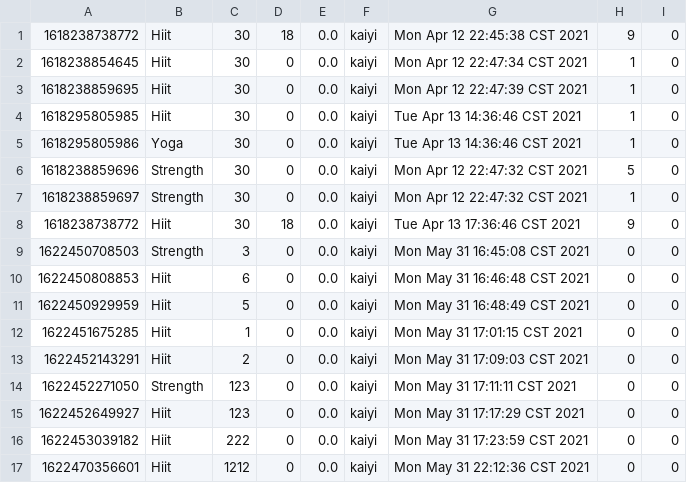
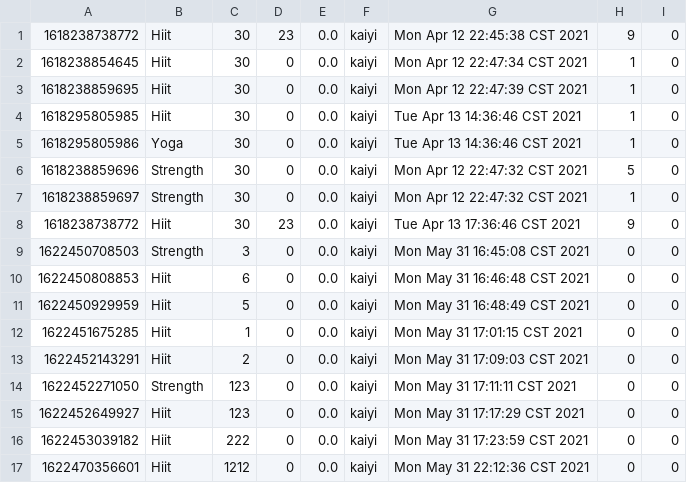
Before and after one commit to Gym-System/AgileDevelopment, a CSV file: src/Data/recVideo.csv, drawn as a sheet.

```diff
--- a/src/Data/recVideo.csv
+++ b/src/Data/recVideo.csv
@@ -1,2 +1,2 @@
-1618238738772,Hiit,30,18,0.0,kaiyi,Mon Apr 12 22:45:38 CST 2021,9,0
+1618238738772,Hiit,30,23,0.0,kaiyi,Mon Apr 12 22:45:38 CST 2021,9,0
 1618238854645,Hiit,30,0,0.0,kaiyi,Mon Apr 12 22:47:34 CST 2021,1,0
@@ -7,3 +7,3 @@
 1618238859697,Strength,30,0,0.0,kaiyi,Mon Apr 12 22:47:32 CST 2021,1,0
-1618238738772,Hiit,30,18,0.0,kaiyi,Tue Apr 13 17:36:46 CST 2021,9,0
+1618238738772,Hiit,30,23,0.0,kaiyi,Tue Apr 13 17:36:46 CST 2021,9,0
 1622450708503,Strength,3,0,0.0,kaiyi,Mon May 31 16:45:08 CST 2021,0,0
```
Also changed, not shown: src/Data/liveSession.csv, src/Data/order.csv, 6 other files.
